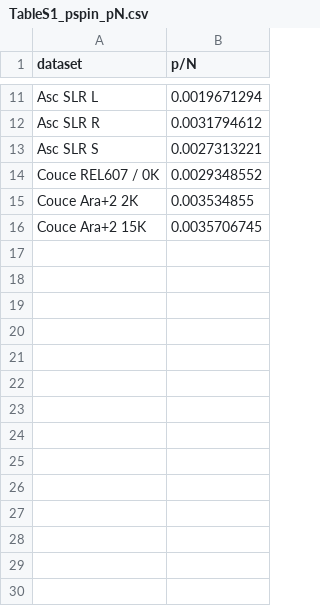
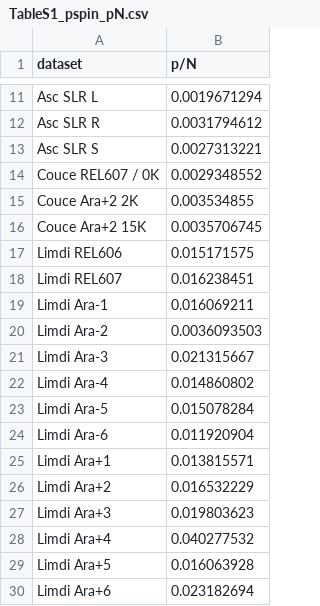
Before and after one commit to yotam-lif/evo_paper_code, a CSV file: data/TableS1_pspin_pN.csv, drawn as a sheet; only a part is shown, gaps mark what is left out; the diff names each change by its address in the sheet, - before the commit and + after, or states it on an @@ line.

```diff
--- a/data/TableS1_pspin_pN.csv
+++ b/data/TableS1_pspin_pN.csv
+row 17: Limdi REL606 | 0.015171575
+row 18: Limdi REL607 | 0.016238451
+row 19: Limdi Ara-1 | 0.016069211
+row 20: Limdi Ara-2 | 0.0036093503
+row 21: Limdi Ara-3 | 0.021315667
+row 22: Limdi Ara-4 | 0.014860802
+row 23: Limdi Ara-5 | 0.015078284
+row 24: Limdi Ara-6 | 0.011920904
+row 25: Limdi Ara+1 | 0.013815571
+row 26: Limdi Ara+2 | 0.016532229
+row 27: Limdi Ara+3 | 0.019803623
+row 28: Limdi Ara+4 | 0.040277532
+row 29: Limdi Ara+5 | 0.016063928
+row 30: Limdi Ara+6 | 0.023182694
```
Also changed, not shown: data/TableS1_pearson_consecutive.csv, data/TableS1_pspin_pl_ph.csv, 3 other files.
